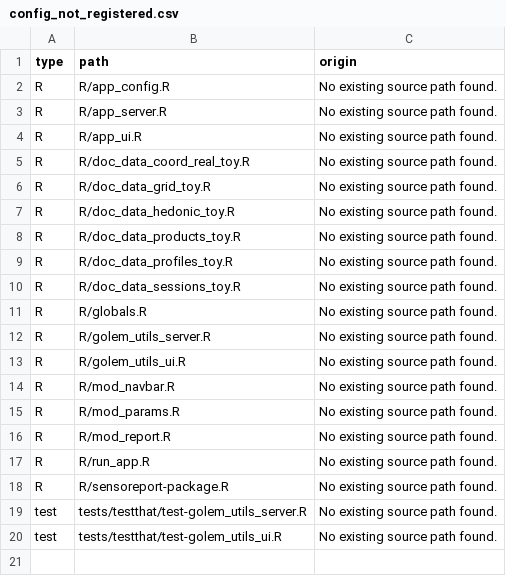
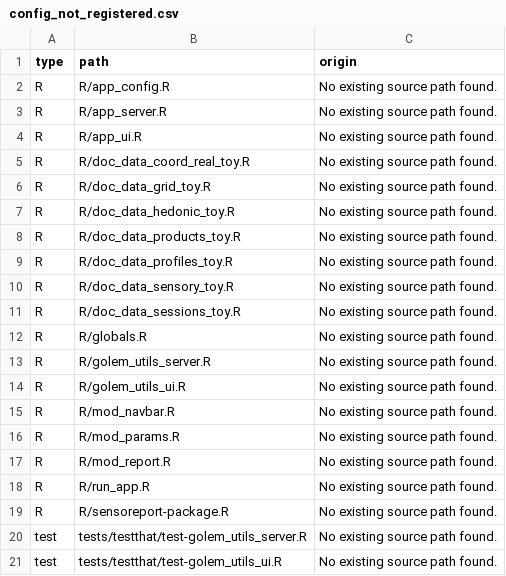
Before and after one commit to ThinkR-open/sensoreport, a CSV file: dev/config_not_registered.csv, drawn as a sheet; the diff names each change by its address in the sheet, - before the commit and + after, or states it on an @@ line.

Commit message:
feat: Replace QDA data by sorting task data
Issues
Issue #27

```diff
--- a/dev/config_not_registered.csv
+++ b/dev/config_not_registered.csv
+row 10: R | R/doc_data_sensory_toy.R | No existing source path found.
```
Also changed, not shown: 22 other files.
